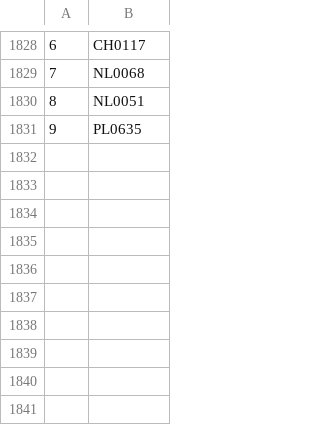
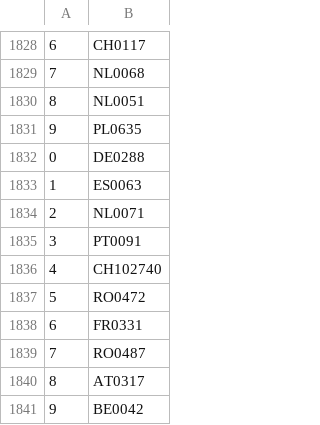
Before and after one commit to valdal14/olympy, a CSV file: dataset_cost_center.csv, drawn as a sheet; only a part is shown, gaps mark what is left out.

Commit message:
Automated CSV data append at 07:00:07

```diff
--- a/dataset_cost_center.csv
+++ b/dataset_cost_center.csv
@@ -1831 +1831,11 @@
 9,PL0635
+0,DE0288
+1,ES0063
+2,NL0071
+3,PT0091
+4,CH102740
+5,RO0472
+6,FR0331
+7,RO0487
+8,AT0317
+9,BE0042
```
